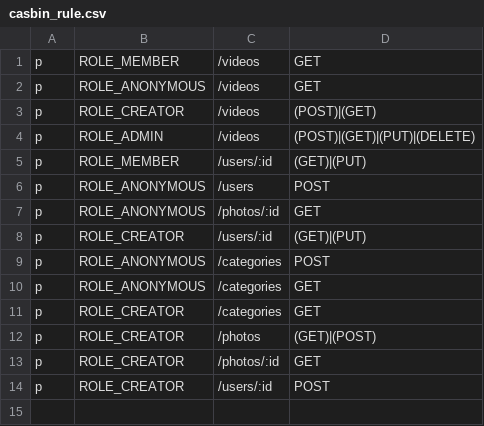
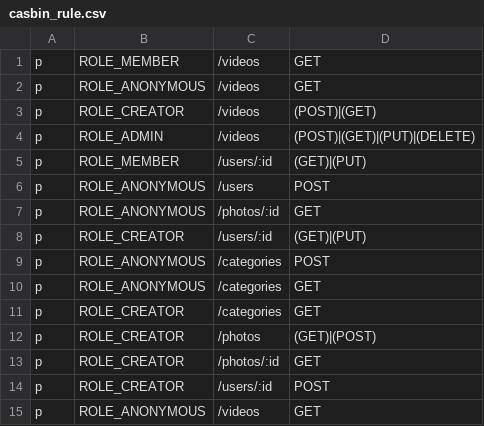
Before and after one commit to QVllasa/dronegraphy_old, a CSV file: backend/config/casbin_rule.csv, drawn as a sheet.

Commit message:
working on backend

```diff
--- a/backend/config/casbin_rule.csv
+++ b/backend/config/casbin_rule.csv
@@ -14 +14,2 @@ p,ROLE_CREATOR,/photos/:id,GET
 p,ROLE_CREATOR,/users/:id,POST
+p,ROLE_ANONYMOUS,/videos,GET
```
Also changed, not shown: 9 other files.
